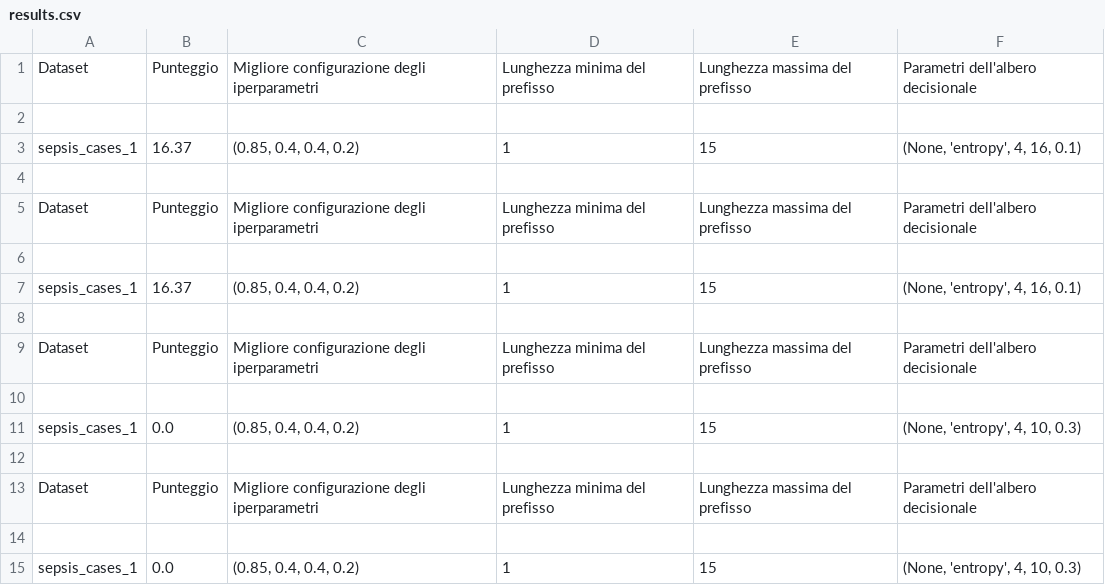
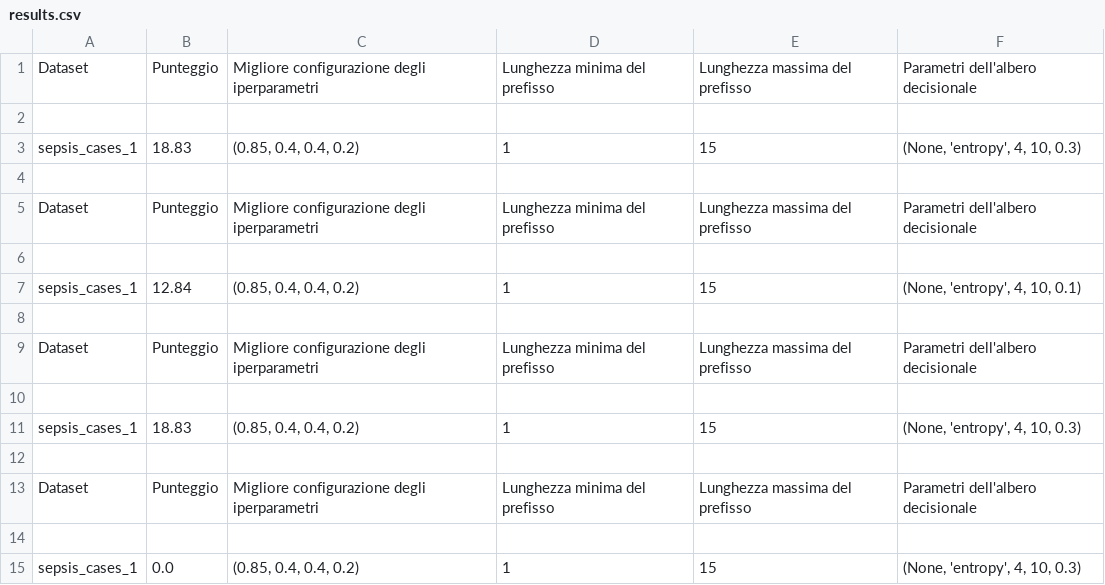
Before and after one commit to GoldenRose01/Thesis, a CSV file: media/output/results.csv, drawn as a sheet.

```diff
--- a/media/output/results.csv
+++ b/media/output/results.csv
@@ -2,3 +2,3 @@ Dataset,Punteggio,Migliore configurazione degli iperparametri,Lunghezza minima d
 
-sepsis_cases_1,16.37,"(0.85, 0.4, 0.4, 0.2)",1,15,"(None, 'entropy', 4, 16, 0.1)"
+sepsis_cases_1,18.83,"(0.85, 0.4, 0.4, 0.2)",1,15,"(None, 'entropy', 4, 10, 0.3)"
 
@@ -6,3 +6,3 @@ Dataset,Punteggio,Migliore configurazione degli iperparametri,Lunghezza minima d
 
-sepsis_cases_1,16.37,"(0.85, 0.4, 0.4, 0.2)",1,15,"(None, 'entropy', 4, 16, 0.1)"
+sepsis_cases_1,12.84,"(0.85, 0.4, 0.4, 0.2)",1,15,"(None, 'entropy', 4, 10, 0.1)"
 
@@ -10,3 +10,3 @@ Dataset,Punteggio,Migliore configurazione degli iperparametri,Lunghezza minima d
 
-sepsis_cases_1,0.0,"(0.85, 0.4, 0.4, 0.2)",1,15,"(None, 'entropy', 4, 10, 0.3)"
+sepsis_cases_1,18.83,"(0.85, 0.4, 0.4, 0.2)",1,15,"(None, 'entropy', 4, 10, 0.3)"
 
```
Also changed, not shown: media/output/model_params.csv, 18 other files.
